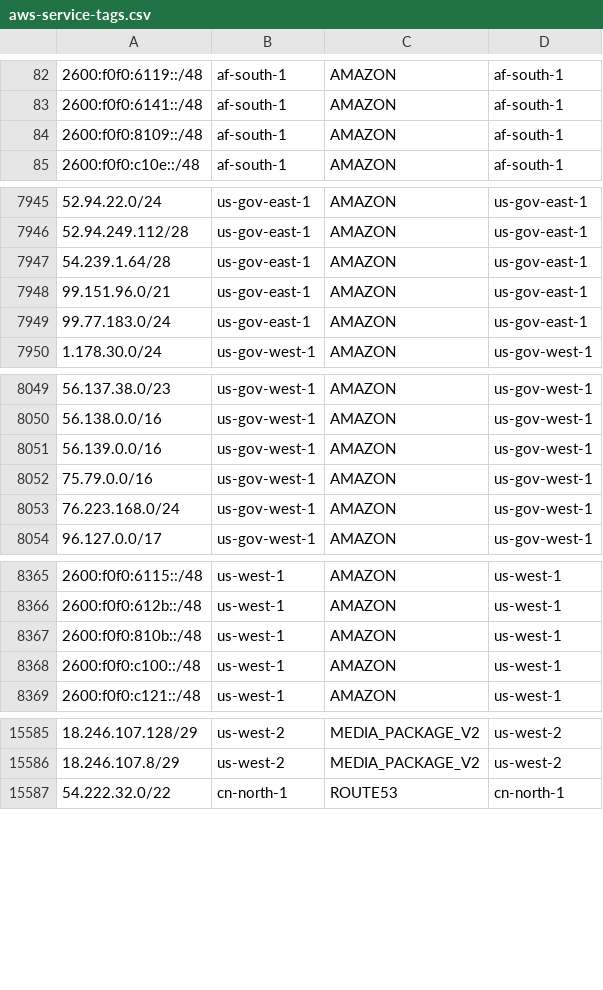
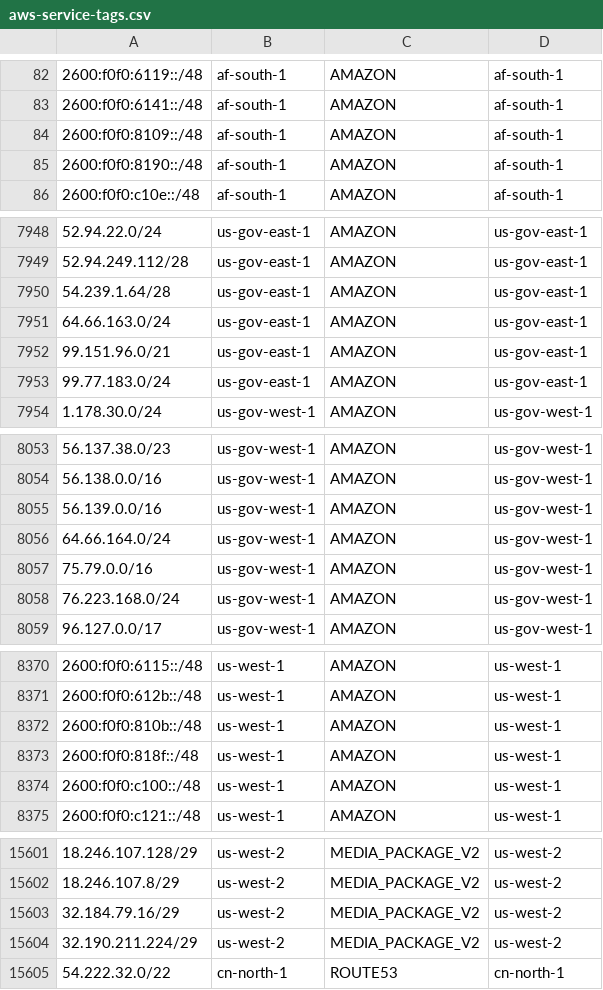
Before and after one commit to KustoKing/known-ip-addresses, a CSV file: cloud-ip-ranges/aws-service-tags.csv, drawn as a sheet; only a part is shown, gaps mark what is left out; the diff covers the shown part only; the diff names each change by its address in the sheet, - before the commit and + after, or states it on an @@ line.

```diff
--- a/cloud-ip-ranges/aws-service-tags.csv
+++ b/cloud-ip-ranges/aws-service-tags.csv
+row 85: 2600:f0f0:8190::/48 | af-south-1 | AMAZON | af-south-1
+row 7951: 64.66.163.0/24 | us-gov-east-1 | AMAZON | us-gov-east-1
+row 8056: 64.66.164.0/24 | us-gov-west-1 | AMAZON | us-gov-west-1
+row 8373: 2600:f0f0:818f::/48 | us-west-1 | AMAZON | us-west-1
+row 15603: 32.184.79.16/29 | us-west-2 | MEDIA_PACKAGE_V2 | us-west-2
+row 15604: 32.190.211.224/29 | us-west-2 | MEDIA_PACKAGE_V2 | us-west-2
```
Also changed, not shown: 12 added rows and 8 edited cells elsewhere in this file.
